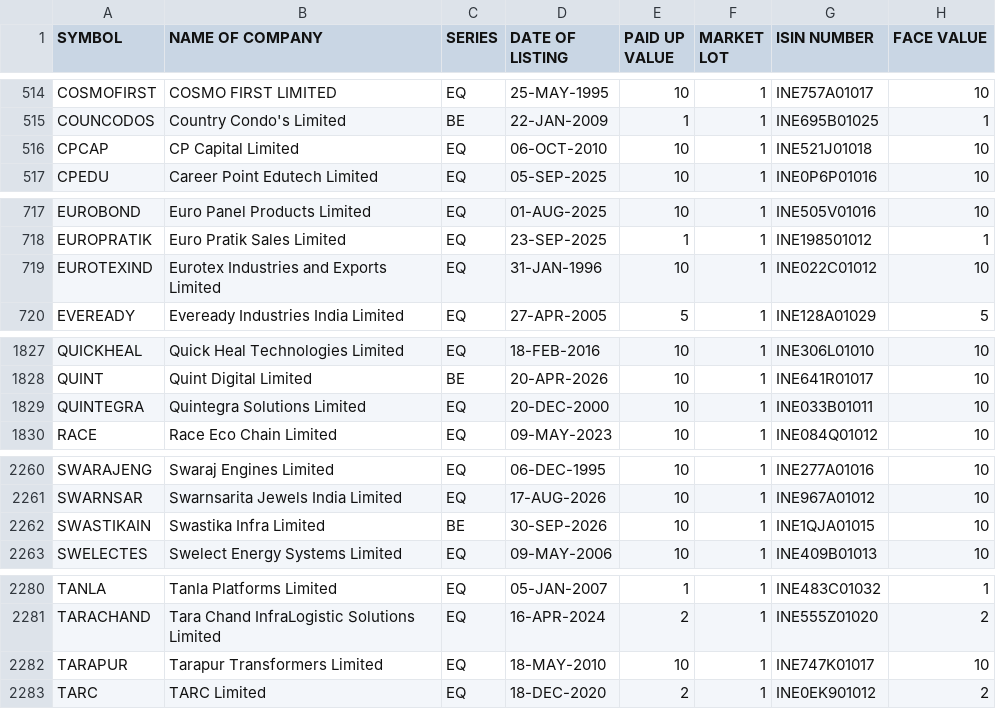
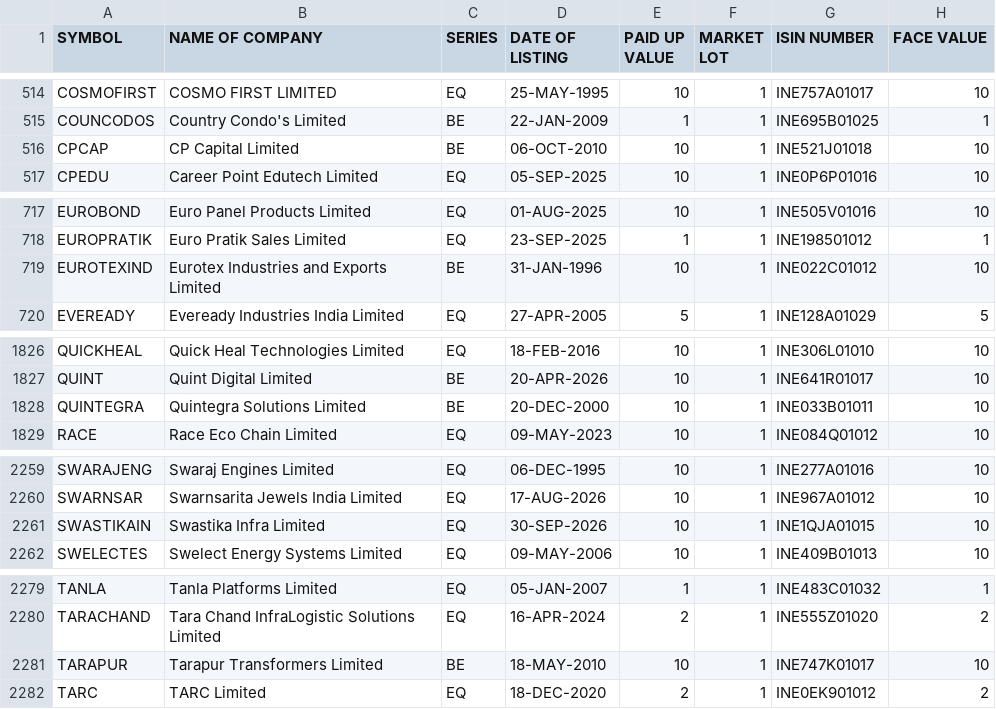
Before and after one commit to udhayaka86/nse-stock-intelligence, a CSV file: data/nse_equity.csv, drawn as a sheet; only a part is shown, gaps mark what is left out; the diff covers the shown part only.

```diff
--- a/data/nse_equity.csv
+++ b/data/nse_equity.csv
@@ -515,3 +515,3 @@ COSMOFIRST,COSMO FIRST LIMITED,EQ,25-MAY-1995,10,1,INE757A01017,10
 COUNCODOS,Country Condo's Limited,BE,22-JAN-2009,1,1,INE695B01025,1
-CPCAP,CP Capital Limited,EQ,06-OCT-2010,10,1,INE521J01018,10
+CPCAP,CP Capital Limited,BE,06-OCT-2010,10,1,INE521J01018,10
 CPEDU,Career Point Edutech Limited,EQ,05-SEP-2025,10,1,INE0P6P01016,10
@@ -718,3 +718,3 @@ EUROBOND,Euro Panel Products Limited,EQ,01-AUG-2025,10,1,INE505V01016,10
 EUROPRATIK,Euro Pratik Sales Limited,EQ,23-SEP-2025,1,1,INE198501012,1
-EUROTEXIND,Eurotex Industries and Exports Limited,EQ,31-JAN-1996,10,1,INE022C01012,10
+EUROTEXIND,Eurotex Industries and Exports Limited,BE,31-JAN-1996,10,1,INE022C01012,10
 EVEREADY,Eveready Industries India Limited,EQ,27-APR-2005,5,1,INE128A01029,5
@@ -1828,3 +1827,3 @@ QUICKHEAL,Quick Heal Technologies Limited,EQ,18-FEB-2016,10,1,INE306L01010,10
 QUINT,Quint Digital Limited,BE,20-APR-2026,10,1,INE641R01017,10
-QUINTEGRA,Quintegra Solutions Limited,EQ,20-DEC-2000,10,1,INE033B01011,10
+QUINTEGRA,Quintegra Solutions Limited,BE,20-DEC-2000,10,1,INE033B01011,10
 RACE,Race Eco Chain Limited,EQ,09-MAY-2023,10,1,INE084Q01012,10
@@ -2261,3 +2260,3 @@ SWARAJENG,Swaraj Engines Limited,EQ,06-DEC-1995,10,1,INE277A01016,10
 SWARNSAR,Swarnsarita Jewels India Limited,EQ,17-AUG-2026,10,1,INE967A01012,10
-SWASTIKAIN,Swastika Infra Limited,BE,30-SEP-2026,10,1,INE1QJA01015,10
+SWASTIKAIN,Swastika Infra Limited,EQ,30-SEP-2026,10,1,INE1QJA01015,10
 SWELECTES,Swelect Energy Systems Limited,EQ,09-MAY-2006,10,1,INE409B01013,10
@@ -2281,3 +2280,3 @@ TANLA,Tanla Platforms Limited,EQ,05-JAN-2007,1,1,INE483C01032,1
 TARACHAND,Tara Chand InfraLogistic Solutions Limited,EQ,16-APR-2024,2,1,INE555Z01020,2
-TARAPUR,Tarapur Transformers Limited,EQ,18-MAY-2010,10,1,INE747K01017,10
+TARAPUR,Tarapur Transformers Limited,BE,18-MAY-2010,10,1,INE747K01017,10
 TARC,TARC Limited,EQ,18-DEC-2020,2,1,INE0EK901012,2
```
Also changed, not shown: 1 added row, 1 removed row and 5 edited cells elsewhere in this file.
